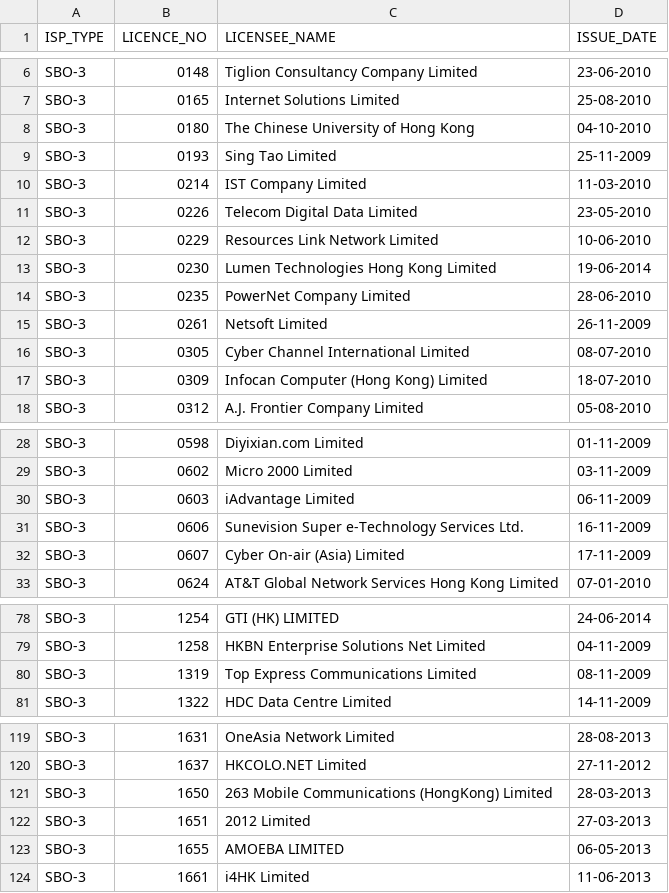
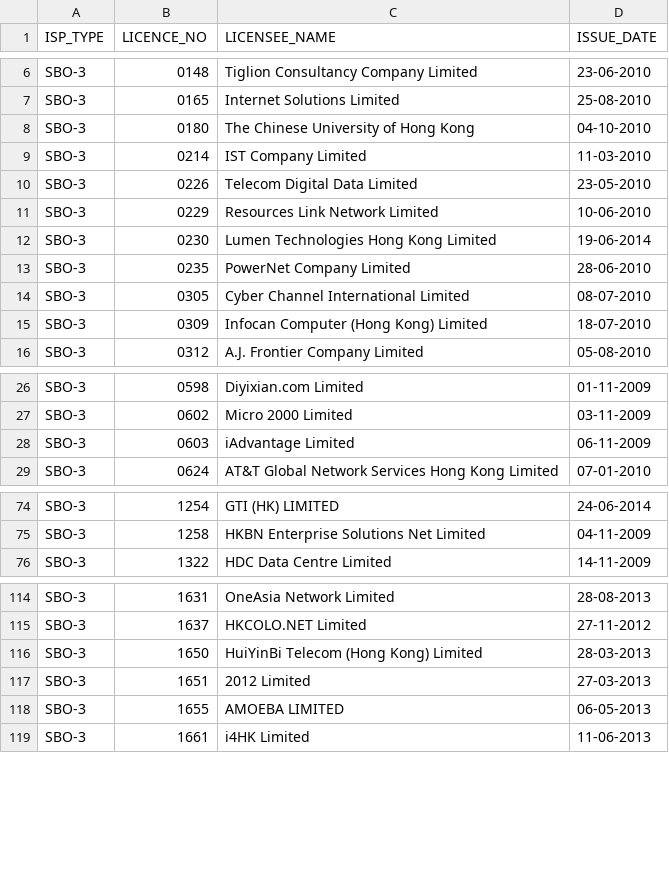
Before and after one commit to gfrmin/ofca-hk-data, a CSV file: isp_en.csv, drawn as a sheet; only a part is shown, gaps mark what is left out; the diff covers the shown part only.

Commit message:
Flat: latest data (2023-01-12T10:29:33.969Z) {   "date": "2023-01-12T10:29:33.969Z",   "files": [     {       "name": "isp_en.csv",       "deltaBytes": -281,       "source": "https://www.ofca.gov.hk/filemanager/ofca/common/datagovhk/isp_en.csv"     }   ] }

```diff
--- a/isp_en.csv
+++ b/isp_en.csv
@@ -8,3 +8,2 @@ SBO-3,"0165","Internet Solutions Limited",25-08-2010
 SBO-3,"0180","The Chinese University of Hong Kong",04-10-2010
-SBO-3,"0193","Sing Tao Limited",25-11-2009
 SBO-3,"0214","IST Company Limited",11-03-2010
@@ -14,3 +13,2 @@ SBO-3,"0230","Lumen Technologies Hong Kong Limited",19-06-2014
 SBO-3,"0235","PowerNet Company Limited",28-06-2010
-SBO-3,"0261","Netsoft Limited",26-11-2009
 SBO-3,"0305","Cyber Channel International Limited",08-07-2010
@@ -30,4 +28,2 @@ SBO-3,"0602","Micro 2000 Limited",03-11-2009
 SBO-3,"0603","iAdvantage Limited",06-11-2009
-SBO-3,"0606","Sunevision Super e-Technology Services Ltd.",16-11-2009
-SBO-3,"0607","Cyber On-air (Asia) Limited",17-11-2009
 SBO-3,"0624","AT&T Global Network Services Hong Kong Limited",07-01-2010
@@ -79,3 +75,2 @@ SBO-3,"1254","GTI (HK) LIMITED",24-06-2014
 SBO-3,"1258","HKBN Enterprise Solutions Net Limited",04-11-2009
-SBO-3,"1319","Top Express Communications Limited",08-11-2009
 SBO-3,"1322","HDC Data Centre Limited",14-11-2009
@@ -120,3 +115,3 @@ SBO-3,"1631","OneAsia Network Limited",28-08-2013
 SBO-3,"1637","HKCOLO.NET Limited",27-11-2012
-SBO-3,"1650","263 Mobile Communications (HongKong) Limited",28-03-2013
+SBO-3,"1650","HuiYinBi Telecom (Hong Kong) Limited",28-03-2013
 SBO-3,"1651","2012 Limited",27-03-2013
```
Also changed, not shown: 2 edited cells elsewhere in this file.
